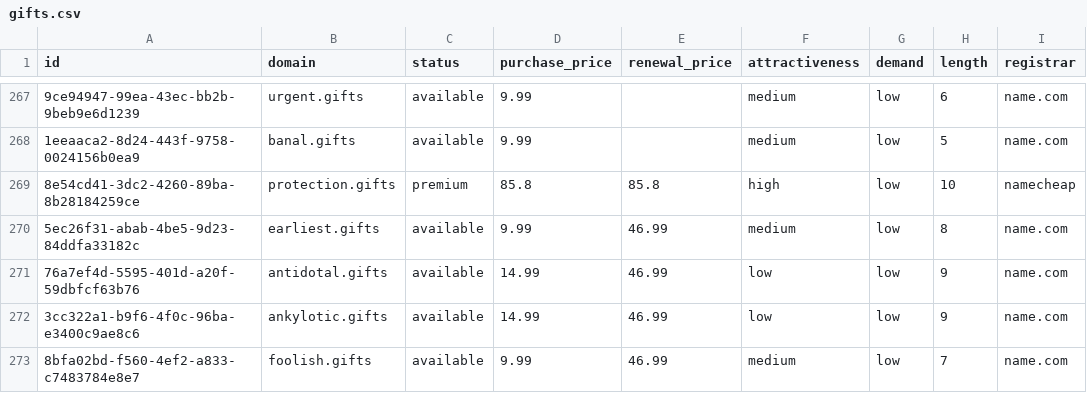
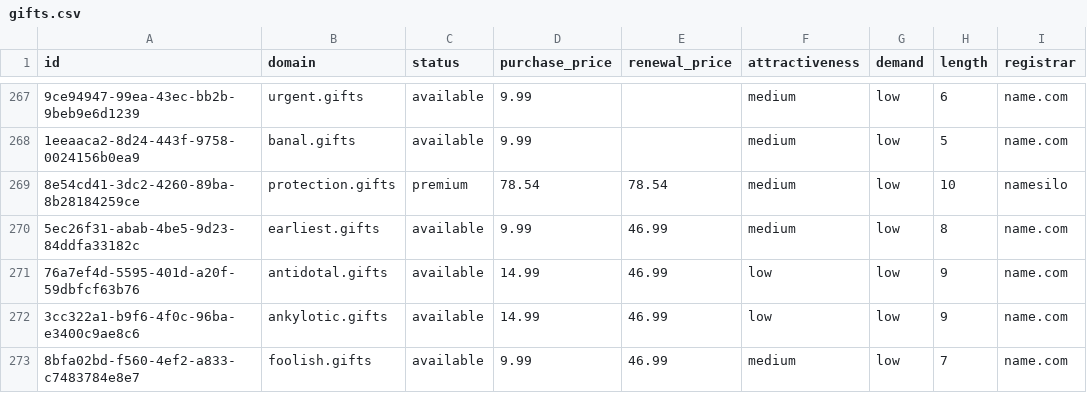
Before and after one commit to UniqueDomains/gifts-oneword-domains, a CSV file: gifts.csv, drawn as a sheet; only a part is shown, gaps mark what is left out; the diff names each change by its address in the sheet, - before the commit and + after, or states it on an @@ line.

Commit message:
Domains update

```diff
--- a/gifts.csv
+++ b/gifts.csv
-D269 (purchase_price): 85.8
+D269 (purchase_price): 78.54
-E269 (renewal_price): 85.8
+E269 (renewal_price): 78.54
-F269 (attractiveness): high
+F269 (attractiveness): medium
-I269 (registrar): namecheap
+I269 (registrar): namesilo
```
Also changed, not shown: 4 other files.
